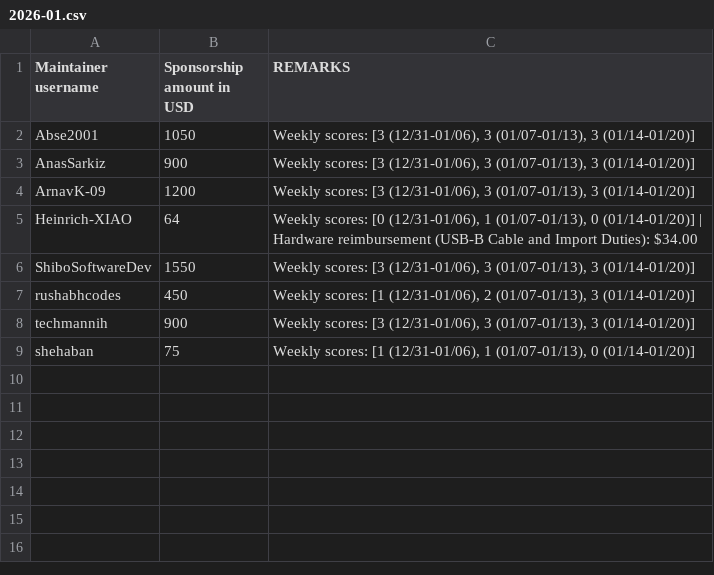
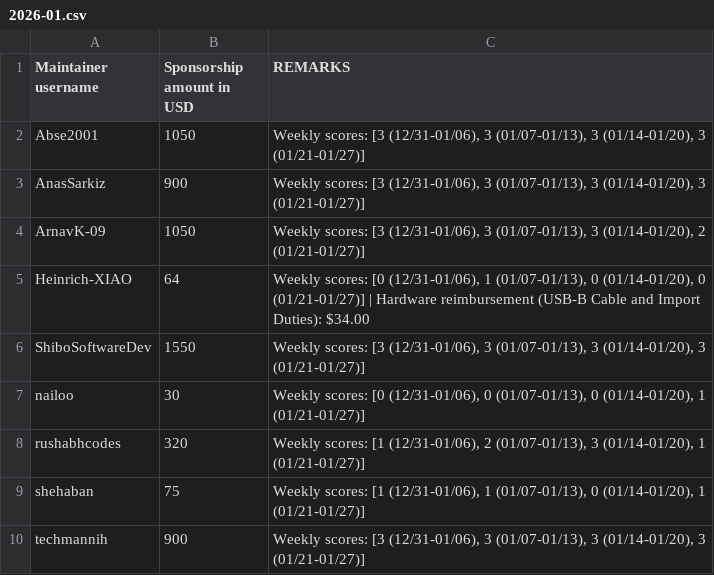
Before and after one commit to tscircuit/contribution-tracker, a CSV file: sponsorships/2026-01.csv, drawn as a sheet.

```diff
--- a/sponsorships/2026-01.csv
+++ b/sponsorships/2026-01.csv
@@ -1,9 +1,10 @@
 Maintainer username,Sponsorship amount in USD,REMARKS
-Abse2001,1050,"Weekly scores: [3 (12/31-01/06), 3 (01/07-01/13), 3 (01/14-01/20)]"
-AnasSarkiz,900,"Weekly scores: [3 (12/31-01/06), 3 (01/07-01/13), 3 (01/14-01/20)]"
-ArnavK-09,1200,"Weekly scores: [3 (12/31-01/06), 3 (01/07-01/13), 3 (01/14-01/20)]"
-Heinrich-XIAO,64,"Weekly scores: [0 (12/31-01/06), 1 (01/07-01/13), 0 (01/14-01/20)] | Hardware reimbursement (USB-B Cable and Import Duties): $34.00"
-ShiboSoftwareDev,1550,"Weekly scores: [3 (12/31-01/06), 3 (01/07-01/13), 3 (01/14-01/20)]"
-rushabhcodes,450,"Weekly scores: [1 (12/31-01/06), 2 (01/07-01/13), 3 (01/14-01/20)]"
-techmannih,900,"Weekly scores: [3 (12/31-01/06), 3 (01/07-01/13), 3 (01/14-01/20)]"
-shehaban,75,"Weekly scores: [1 (12/31-01/06), 1 (01/07-01/13), 0 (01/14-01/20)]"
+Abse2001,1050,"Weekly scores: [3 (12/31-01/06), 3 (01/07-01/13), 3 (01/14-01/20), 3 (01/21-01/27)]"
+AnasSarkiz,900,"Weekly scores: [3 (12/31-01/06), 3 (01/07-01/13), 3 (01/14-01/20), 3 (01/21-01/27)]"
+ArnavK-09,1050,"Weekly scores: [3 (12/31-01/06), 3 (01/07-01/13), 3 (01/14-01/20), 2 (01/21-01/27)]"
+Heinrich-XIAO,64,"Weekly scores: [0 (12/31-01/06), 1 (01/07-01/13), 0 (01/14-01/20), 0 (01/21-01/27)] | Hardware reimbursement (USB-B Cable and Import Duties): $34.00"
+ShiboSoftwareDev,1550,"Weekly scores: [3 (12/31-01/06), 3 (01/07-01/13), 3 (01/14-01/20), 3 (01/21-01/27)]"
+nailoo,30,"Weekly scores: [0 (12/31-01/06), 0 (01/07-01/13), 0 (01/14-01/20), 1 (01/21-01/27)]"
+rushabhcodes,320,"Weekly scores: [1 (12/31-01/06), 2 (01/07-01/13), 3 (01/14-01/20), 1 (01/21-01/27)]"
+shehaban,75,"Weekly scores: [1 (12/31-01/06), 1 (01/07-01/13), 0 (01/14-01/20), 1 (01/21-01/27)]"
+techmannih,900,"Weekly scores: [3 (12/31-01/06), 3 (01/07-01/13), 3 (01/14-01/20), 3 (01/21-01/27)]"
```
